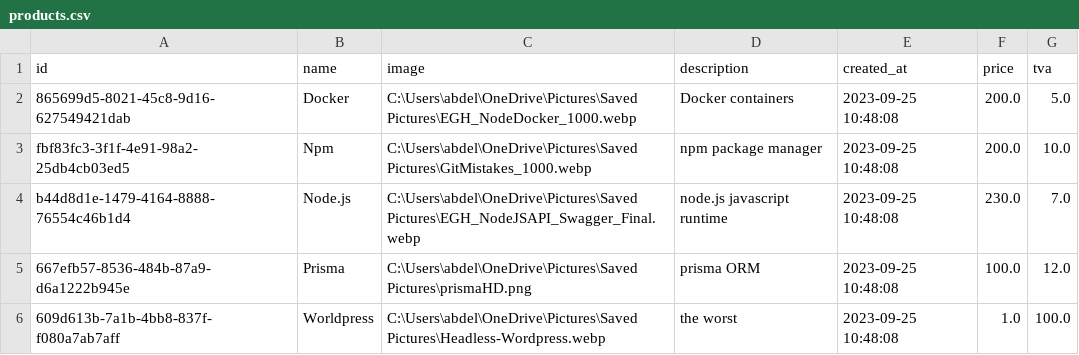
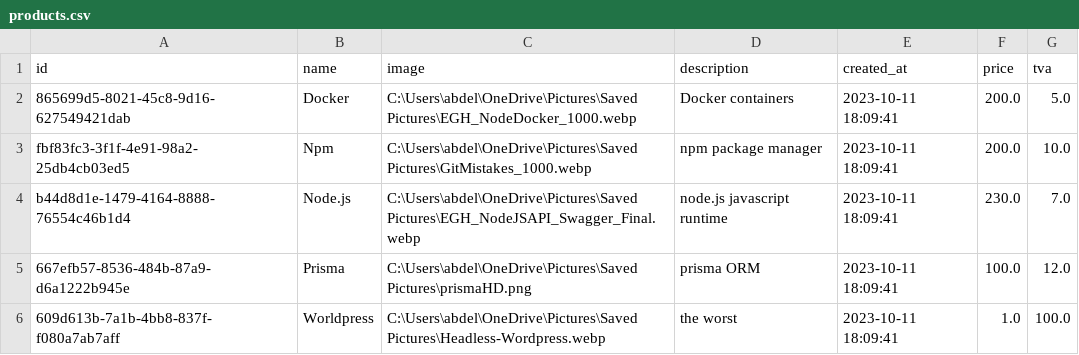
Before and after one commit to AbdelilahOu/Mahalli-tauri, a CSV file: src-tauri/data/products.csv, drawn as a sheet.

```diff
--- a/src-tauri/data/products.csv
+++ b/src-tauri/data/products.csv
@@ -1,6 +1,6 @@
 id,name,image,description,created_at,price,tva
-865699d5-8021-45c8-9d16-627549421dab,Docker,C:\Users\abdel\OneDrive\Pictures\Saved Pictures\EGH_NodeDocker_1000.webp,Docker containers,2023-09-25 10:48:08,200.0,5.0
-fbf83fc3-3f1f-4e91-98a2-25db4cb03ed5,Npm,C:\Users\abdel\OneDrive\Pictures\Saved Pictures\GitMistakes_1000.webp,npm package manager,2023-09-25 10:48:08,200.0,10.0
-b44d8d1e-1479-4164-8888-76554c46b1d4,Node.js,C:\Users\abdel\OneDrive\Pictures\Saved Pictures\EGH_NodeJSAPI_Swagger_Final.webp,node.js javascript runtime,2023-09-25 10:48:08,230.0,7.0
-667efb57-8536-484b-87a9-d6a1222b945e,Prisma,C:\Users\abdel\OneDrive\Pictures\Saved Pictures\prismaHD.png,prisma ORM,2023-09-25 10:48:08,100.0,12.0
-609d613b-7a1b-4bb8-837f-f080a7ab7aff,Worldpress,C:\Users\abdel\OneDrive\Pictures\Saved Pictures\Headless-Wordpress.webp,the worst,2023-09-25 10:48:08,1.0,100.0
+865699d5-8021-45c8-9d16-627549421dab,Docker,C:\Users\abdel\OneDrive\Pictures\Saved Pictures\EGH_NodeDocker_1000.webp,Docker containers,2023-10-11 18:09:41,200.0,5.0
+fbf83fc3-3f1f-4e91-98a2-25db4cb03ed5,Npm,C:\Users\abdel\OneDrive\Pictures\Saved Pictures\GitMistakes_1000.webp,npm package manager,2023-10-11 18:09:41,200.0,10.0
+b44d8d1e-1479-4164-8888-76554c46b1d4,Node.js,C:\Users\abdel\OneDrive\Pictures\Saved Pictures\EGH_NodeJSAPI_Swagger_Final.webp,node.js javascript runtime,2023-10-11 18:09:41,230.0,7.0
+667efb57-8536-484b-87a9-d6a1222b945e,Prisma,C:\Users\abdel\OneDrive\Pictures\Saved Pictures\prismaHD.png,prisma ORM,2023-10-11 18:09:41,100.0,12.0
+609d613b-7a1b-4bb8-837f-f080a7ab7aff,Worldpress,C:\Users\abdel\OneDrive\Pictures\Saved Pictures\Headless-Wordpress.webp,the worst,2023-10-11 18:09:41,1.0,100.0
```
Also changed, not shown: src-tauri/data/clients.csv, src-tauri/data/inventory_mouvements.csv, 7 other files.
